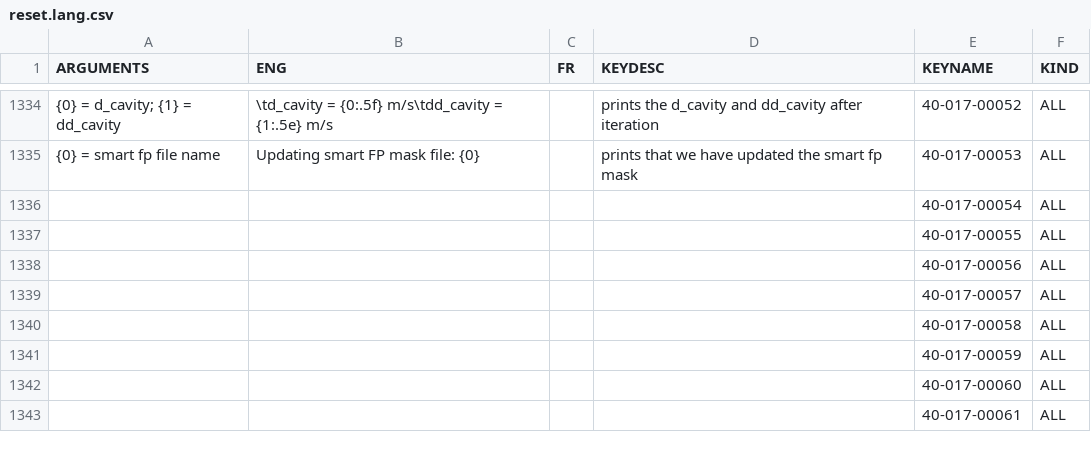
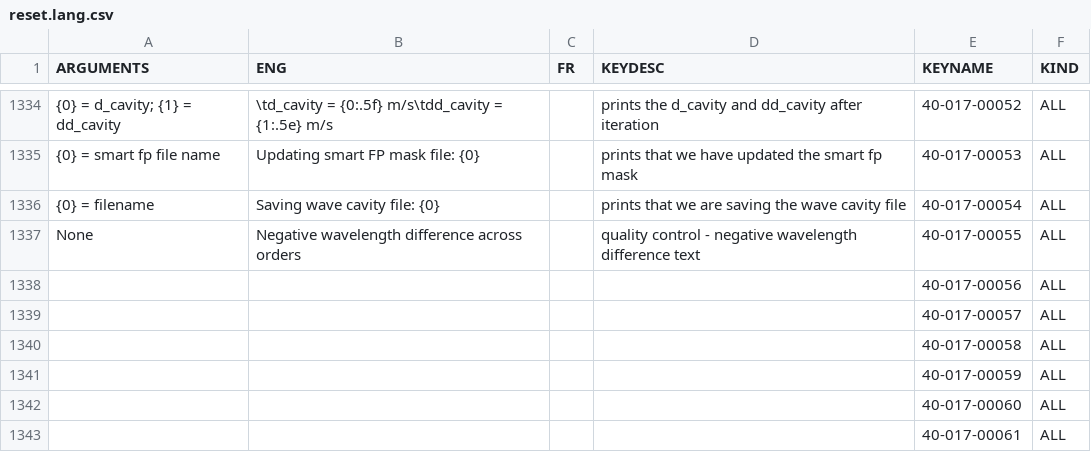
Before and after one commit to njcuk9999/apero-drs, a CSV file: apero/lang/databases/reset.lang.csv, drawn as a sheet; only a part is shown, gaps mark what is left out; removed rows and columns are numbered as before the commit, all else as after; the diff names each change by its address in the sheet, - before the commit and + after, or states it on an @@ line.

Commit message:
apero.science.wave2 - add EA code for new wave solution

```diff
--- a/apero/lang/databases/reset.lang.csv
+++ b/apero/lang/databases/reset.lang.csv
-row 1336:  |  |  |  | 40-017-00054 | ALL
-row 1337:  |  |  |  | 40-017-00055 | ALL
+row 1336: {0} = filename | Saving wave cavity file: {0} |  | prints that we are saving the wave cavity file | 40-017-00054 | ALL
+row 1337: None | Negative wavelength difference across orders |  | quality control - negative wavelength difference text | 40-017-00055 | ALL
```
Also changed, not shown: 16 other files.
